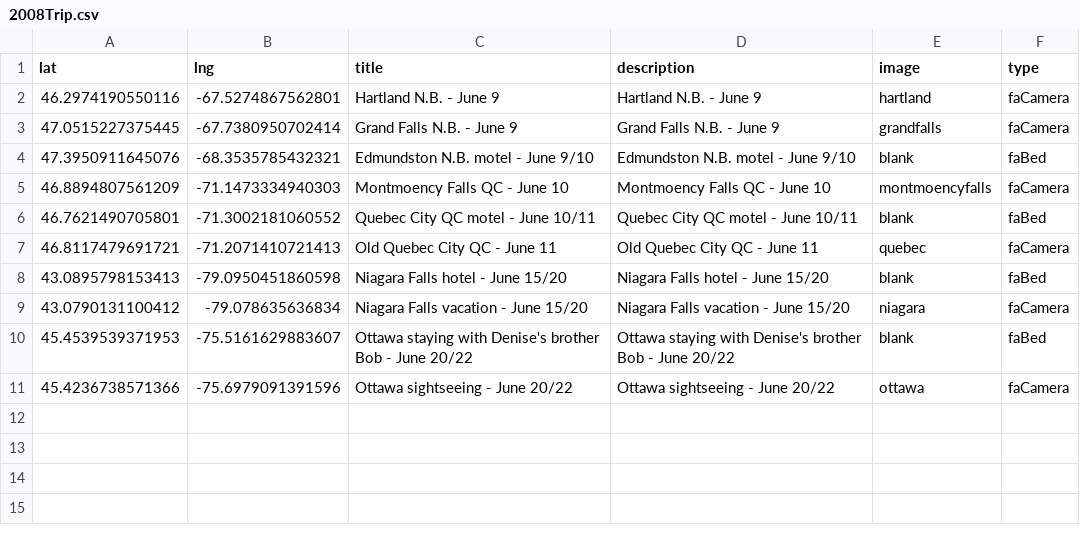
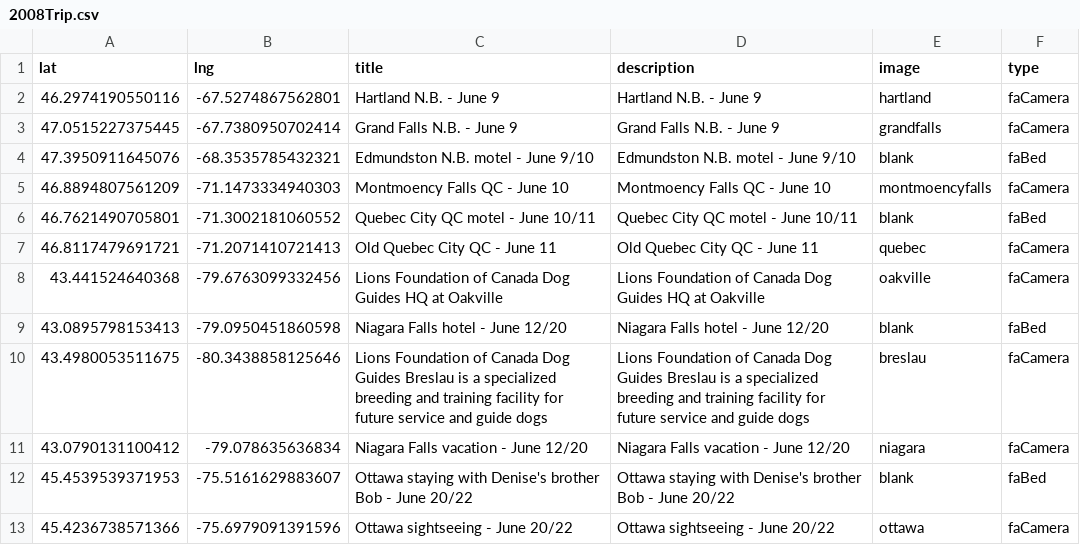
Before and after one commit to pauljbabin-cloud/my-travels, a CSV file: public/csvs/2008Trip.csv, drawn as a sheet.

```diff
--- a/public/csvs/2008Trip.csv
+++ b/public/csvs/2008Trip.csv
@@ -7,4 +7,6 @@ lat,lng,title,description,image,type
 46.8117479691721,-71.2071410721413,Old Quebec City QC - June 11,Old Quebec City QC - June 11,quebec,faCamera
-43.0895798153413,-79.0950451860598,Niagara Falls hotel - June 15/20,Niagara Falls hotel - June 15/20,blank,faBed
-43.0790131100412,-79.078635636834,Niagara Falls vacation - June 15/20,Niagara Falls vacation - June 15/20,niagara,faCamera
+43.441524640368,-79.6763099332456,Lions Foundation of Canada Dog Guides HQ at Oakville,Lions Foundation of Canada Dog Guides HQ at Oakville,oakville,faCamera
+43.0895798153413,-79.0950451860598,Niagara Falls hotel - June 12/20,Niagara Falls hotel - June 12/20,blank,faBed
+43.4980053511675,-80.3438858125646,Lions Foundation of Canada Dog Guides Breslau is a specialized breeding and training facility for future service and guide dogs,Lions Foundation of Canada Dog Guides Breslau is a specialized breeding and training facility for future service and guide dogs,breslau,faCamera
+43.0790131100412,-79.078635636834,Niagara Falls vacation - June 12/20,Niagara Falls vacation - June 12/20,niagara,faCamera
 45.4539539371953,-75.5161629883607,Ottawa staying with Denise's brother Bob - June 20/22,Ottawa staying with Denise's brother Bob - June 20/22,blank,faBed
```
Also changed, not shown: public/csvs/2002Trip.csv, public/csvs/2002route.csv, 48 other files.
